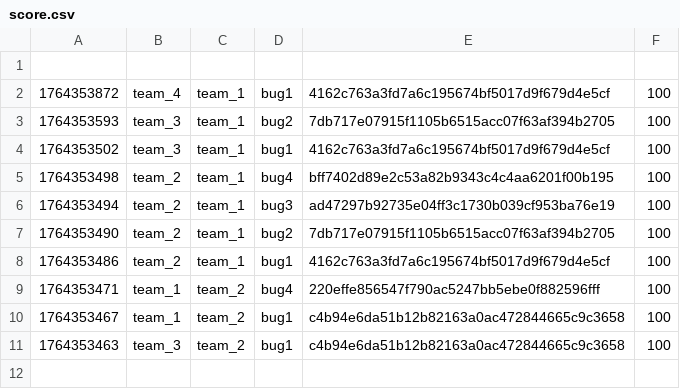
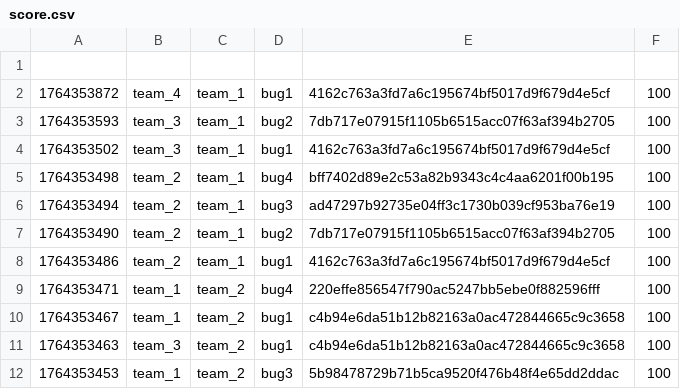
Before and after one commit to hspace-io/2025w-gitctf-score, a CSV file: score.csv, drawn as a sheet.

Commit message:
[Score] team_1 +100
team_1 attacked `bug3` 5b98478729b71b5ca9520f476b48f4e65dd2ddac of team_2

```diff
--- a/score.csv
+++ b/score.csv
@@ -11 +11,2 @@
 1764353463,team_3,team_2,bug1,c4b94e6da51b12b82163a0ac472844665c9c3658,100
+1764353453,team_1,team_2,bug3,5b98478729b71b5ca9520f476b48f4e65dd2ddac,100
```
